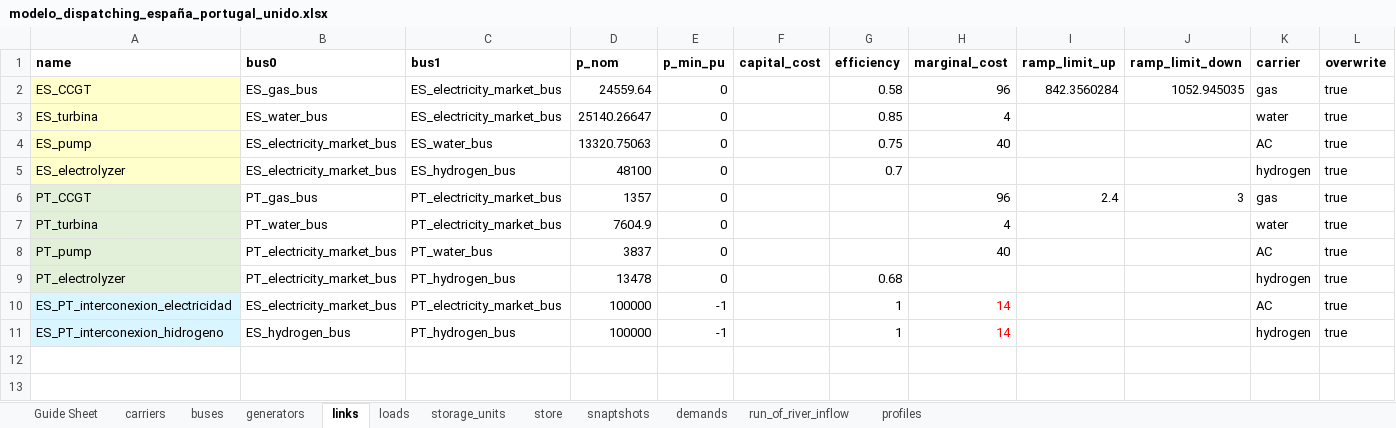
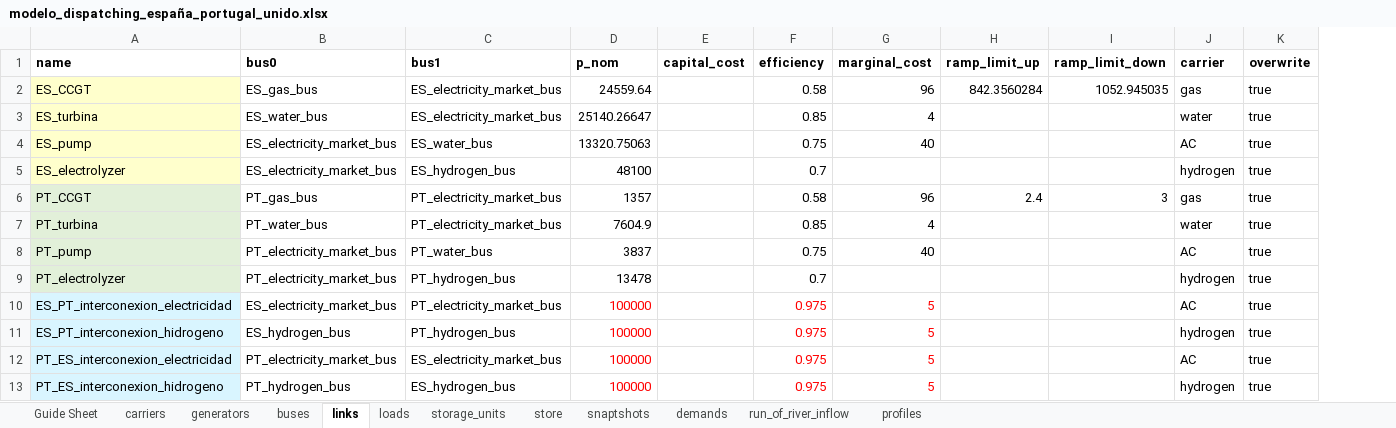
Before and after one commit to anabatres28-png/Dispatching-Project-in-PypSA, an Excel workbook: Modelo_España_Portugal/Modelo_ES_PT_Unido/modelo_dispatching_españa_portugal_unido.xlsx, sheet links, drawn as a sheet; values as stored, in another font and other column widths than the file's, no borders; removed rows and columns are numbered as before the commit, all else as after; the diff names each change by its address in the sheet, - before the commit and + after, or states it on an @@ line.

```diff
--- a/Modelo_España_Portugal/Modelo_ES_PT_Unido/modelo_dispatching_españa_portugal_unido.xlsx (sheet links)
+++ b/Modelo_España_Portugal/Modelo_ES_PT_Unido/modelo_dispatching_españa_portugal_unido.xlsx (sheet links)
@@ sheet tab order changed: Guide Sheet | carriers | generators | buses | links | loads | storage_units | store | snaptshots | demands | run_of_river_inflow | profiles @@
-column E (p_min_pu), rows 2-11: 0 | 0 | 0 | 0 | 0 | 0 | 0 | 0 | -1 | -1
-F6 (efficiency): (empty)
+F6 (efficiency): 0.58
-F7 (efficiency): (empty)
+F7 (efficiency): 0.85
-F8 (efficiency): (empty)
+F8 (efficiency): 0.75
-F9 (efficiency): 0.68
+F9 (efficiency): 0.7
-D10:D11 text colour: black
+D10:D11 text colour: #FF0000
-F10:F11 (efficiency): 1
+F10:F11 (efficiency): 0.975
-F10:F11 text colour: black
+F10:F11 text colour: #FF0000
-G10:G11 (marginal_cost): 14
+G10:G11 (marginal_cost): 5
+row 12: PT_ES_interconexion_electricidad | PT_electricity_market_bus | ES_electricity_market_bus | 100000 |  | 0.975 | 5 |  |  | AC | true
+row 13: PT_ES_interconexion_hidrogeno | PT_hydrogen_bus | ES_hydrogen_bus | 100000 |  | 0.975 | 5 |  |  | hydrogen | true
```
Also changed, not shown: Modelo_España_Portugal/Resultados/ES_PT_Unidos.xlsx, 1 other file.
